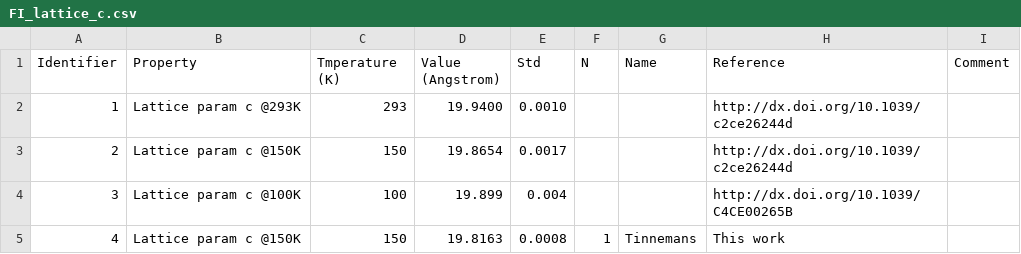
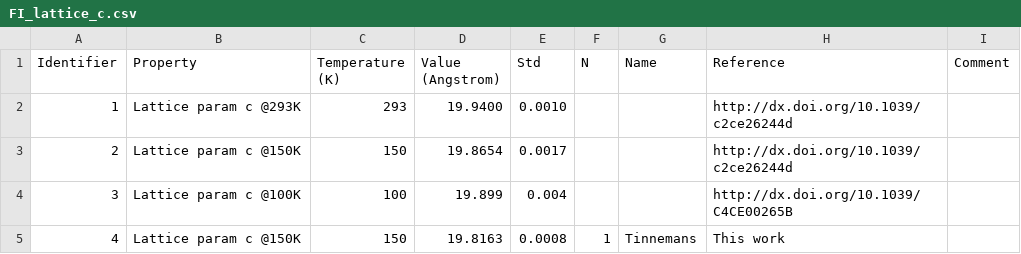
Before and after one commit to jagriabaptista/collaboration-bestcsp-experimental-data, a CSV file: Picolinamide/FI_lattice_c.csv, drawn as a sheet.

Commit message:
Update FI_lattice_c.csv

```diff
--- a/Picolinamide/FI_lattice_c.csv
+++ b/Picolinamide/FI_lattice_c.csv
@@ -1,2 +1,2 @@
-Identifier,Property,Tmperature (K),Value (Angstrom),Std,N,Name,Reference,Comment
+Identifier,Property,Temperature (K),Value (Angstrom),Std,N,Name,Reference,Comment
 1,Lattice param c @293K,293,19.9400,0.0010,,,http://dx.doi.org/10.1039/c2ce26244d,
```
